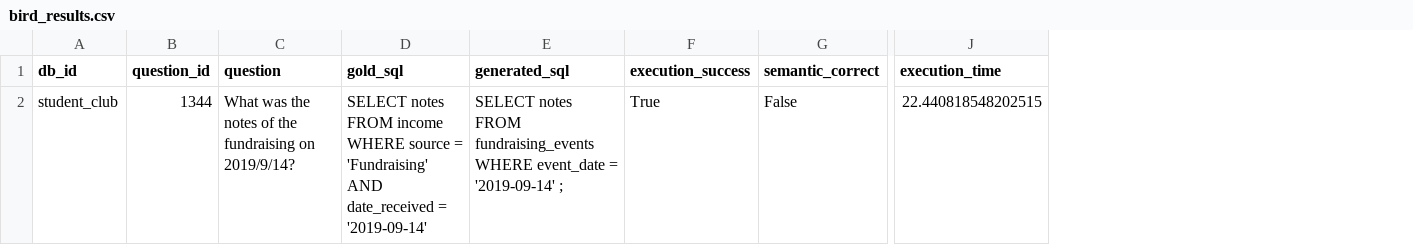
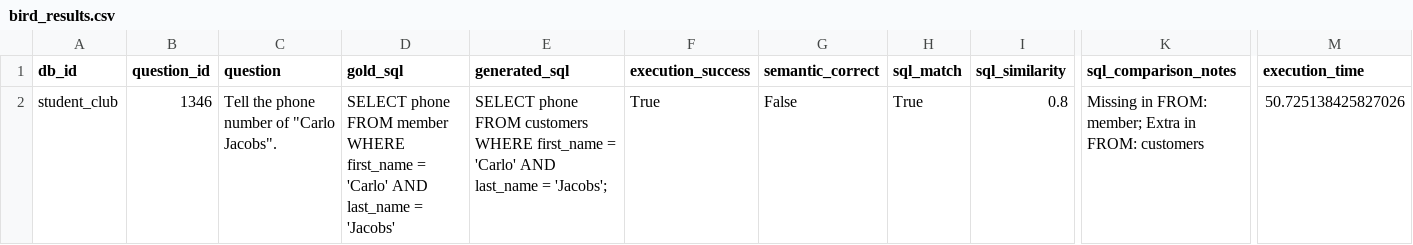
Before and after one commit to Leev1tan/langchain, a CSV file: results/bird_results.csv, drawn as a sheet; only a part is shown, gaps mark what is left out; addresses are those after the commit; the diff names each change by its address in the sheet, - before the commit and + after, or states it on an @@ line.

Commit message:
Enhance MAC-SQL framework with improved Streamlit interface, including a refined dashboard layout and new evaluation features. Implement robust SQL syntax comparison and error handling in the evaluation process. Update README with recent improvements and usage instructions. Add detailed metrics for SQL execution and semantic accuracy in evaluation results. Optimize database connectivity and schema handling for better performance.

```diff
--- a/results/bird_results.csv
+++ b/results/bird_results.csv
+column H (sql_match), row 2: True
+column I (sql_similarity), row 2: 0.8
+column K (sql_comparison_notes), row 2: Missing in FROM: member; Extra in FROM: customers
-B2 (question_id): 1344
+B2 (question_id): 1346
-C2 (question): What was the notes of the fundraising on 2019/9/14?
+C2 (question): Tell the phone number of "Carlo Jacobs".
-D2 (gold_sql): SELECT notes FROM income WHERE source = 'Fundraising' AND date_received = '2019-09-14'
+D2 (gold_sql): SELECT phone FROM member WHERE first_name = 'Carlo' AND last_name = 'Jacobs'
-E2 (generated_sql): SELECT notes FROM fundraising_events WHERE event_date = '2019-09-14' ;
+E2 (generated_sql): SELECT phone FROM customers WHERE first_name = 'Carlo' AND last_name = 'Jacobs';
-M2 (execution_time): 22.440818548202515
+M2 (execution_time): 50.725138425827026
```
Also changed, not shown: 18 other files.
